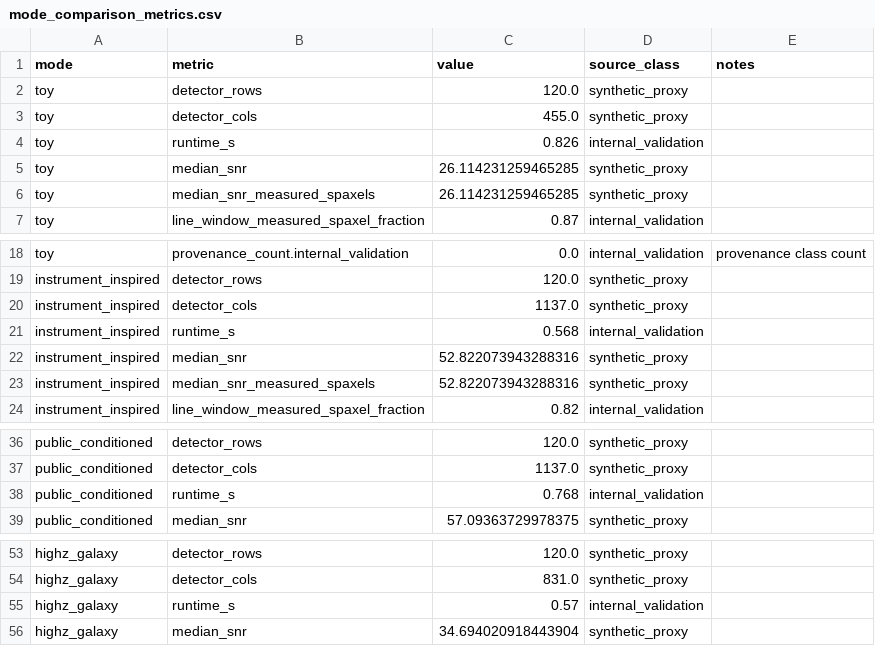
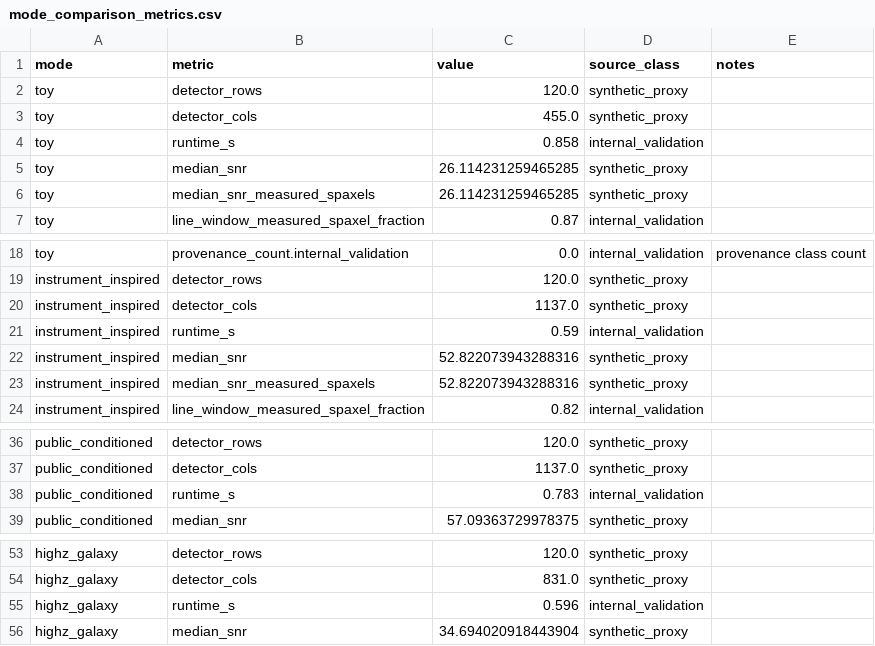
Before and after one commit to xhvoid/AO-Fed-IFU-Spectrograph-Simulation, a CSV file: figures/mode_comparison_metrics.csv, drawn as a sheet; only a part is shown, gaps mark what is left out.

```diff
--- a/figures/mode_comparison_metrics.csv
+++ b/figures/mode_comparison_metrics.csv
@@ -3,3 +3,3 @@ toy,detector_rows,120.0,synthetic_proxy,
 toy,detector_cols,455.0,synthetic_proxy,
-toy,runtime_s,0.826,internal_validation,
+toy,runtime_s,0.858,internal_validation,
 toy,median_snr,26.114231259465285,synthetic_proxy,
@@ -20,3 +20,3 @@ instrument_inspired,detector_rows,120.0,synthetic_proxy,
 instrument_inspired,detector_cols,1137.0,synthetic_proxy,
-instrument_inspired,runtime_s,0.568,internal_validation,
+instrument_inspired,runtime_s,0.59,internal_validation,
 instrument_inspired,median_snr,52.822073943288316,synthetic_proxy,
@@ -37,3 +37,3 @@ public_conditioned,detector_rows,120.0,synthetic_proxy,
 public_conditioned,detector_cols,1137.0,synthetic_proxy,
-public_conditioned,runtime_s,0.768,internal_validation,
+public_conditioned,runtime_s,0.783,internal_validation,
 public_conditioned,median_snr,57.09363729978375,synthetic_proxy,
@@ -54,3 +54,3 @@ highz_galaxy,detector_rows,120.0,synthetic_proxy,
 highz_galaxy,detector_cols,831.0,synthetic_proxy,
-highz_galaxy,runtime_s,0.57,internal_validation,
+highz_galaxy,runtime_s,0.596,internal_validation,
 highz_galaxy,median_snr,34.694020918443904,synthetic_proxy,
```
Also changed, not shown: 23 other files.
